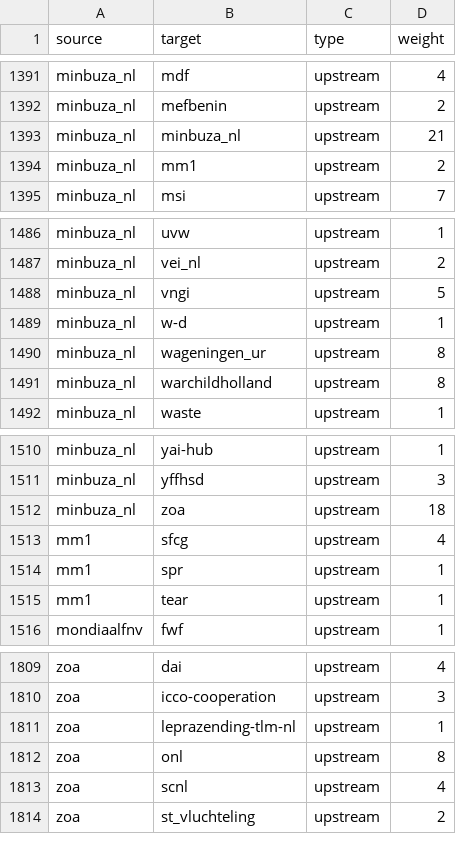
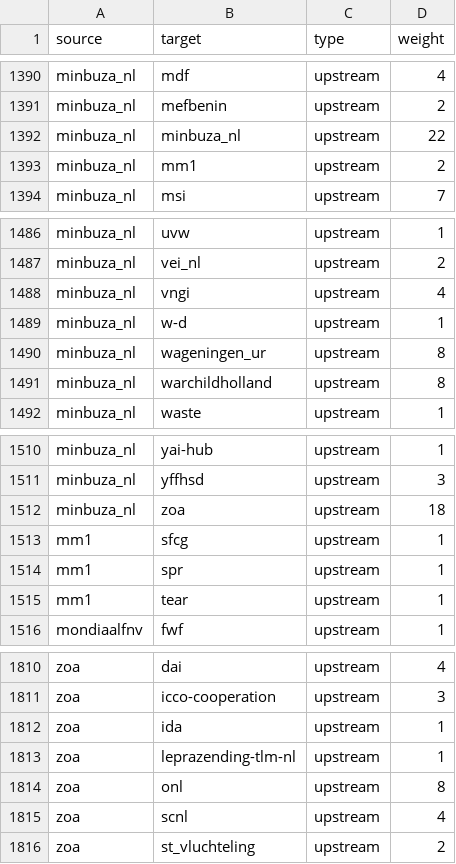
Before and after one commit to andylolz/traceability, a CSV file: links.csv, drawn as a sheet; only a part is shown, gaps mark what is left out; the diff covers the shown part only.

```diff
--- a/links.csv
+++ b/links.csv
@@ -1392,3 +1391,3 @@ minbuza_nl,mdf,upstream,4
 minbuza_nl,mefbenin,upstream,2
-minbuza_nl,minbuza_nl,upstream,21
+minbuza_nl,minbuza_nl,upstream,22
 minbuza_nl,mm1,upstream,2
@@ -1487,3 +1487,3 @@ minbuza_nl,uvw,upstream,1
 minbuza_nl,vei_nl,upstream,2
-minbuza_nl,vngi,upstream,5
+minbuza_nl,vngi,upstream,4
 minbuza_nl,w-d,upstream,1
@@ -1512,3 +1512,3 @@ minbuza_nl,yffhsd,upstream,3
 minbuza_nl,zoa,upstream,18
-mm1,sfcg,upstream,4
+mm1,sfcg,upstream,1
 mm1,spr,upstream,1
@@ -1810,2 +1811,3 @@ zoa,dai,upstream,4
 zoa,icco-cooperation,upstream,3
+zoa,ida,upstream,1
 zoa,leprazending-tlm-nl,upstream,1
```
Also changed, not shown: 3 added rows and 2 removed rows elsewhere in this file.
